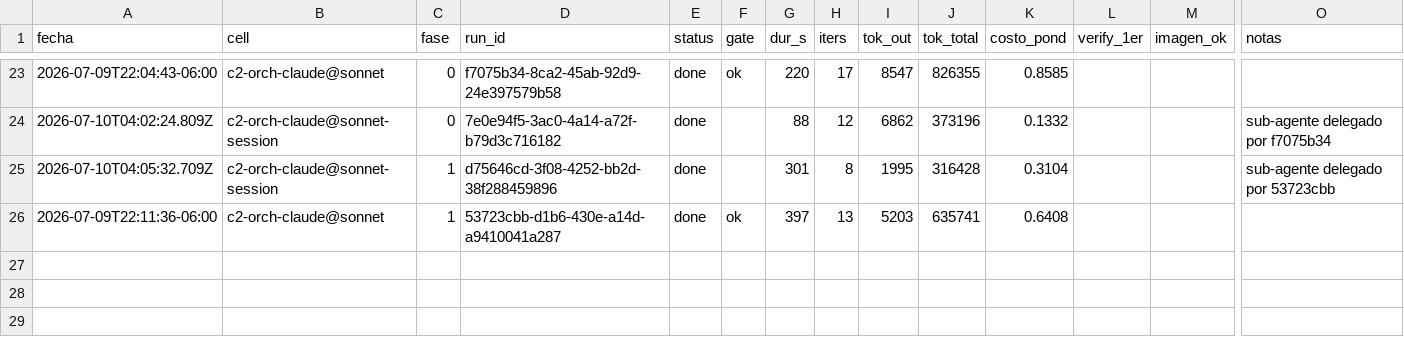
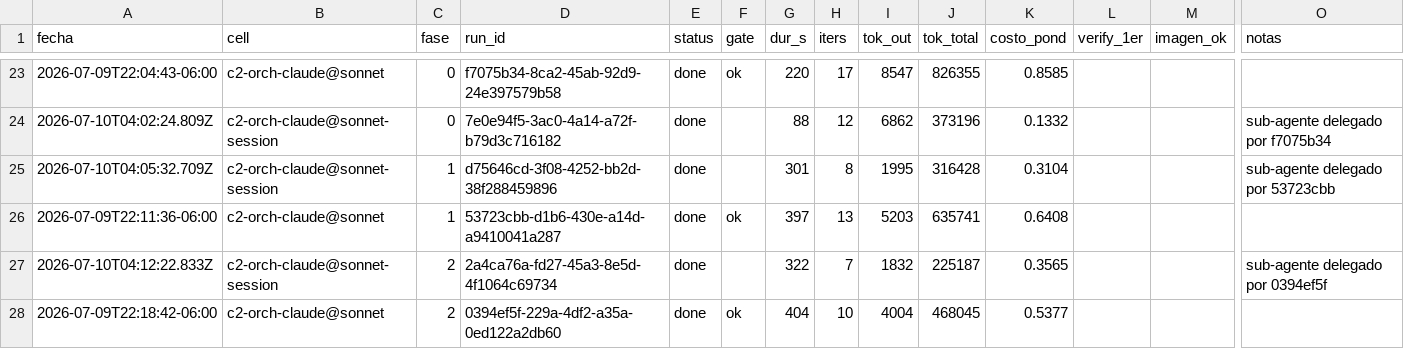
Before and after one commit to eversuelo/raytracer, a CSV file: data/metricas.csv, drawn as a sheet; only a part is shown, gaps mark what is left out; rows hold the shown columns only; the diff names each change by its address in the sheet, - before the commit and + after, or states it on an @@ line.

Commit message:
curso c2-orch-claude@sonnet: fase 2 run=done gate=ok (404s, run 0394ef5f-229a-4df2-a35a-0ed122a2db60)

```diff
--- a/data/metricas.csv
+++ b/data/metricas.csv
+row 27: 2026-07-10T04:12:22.833Z | c2-orch-claude@sonnet-session | 2 | 2a4ca76a-fd27-45a3-8e5d-4f1064c69734 | done |  | 322 | 7 | 1832 | 225187 | 0.3565 |  |  | sub-agente delegado por 0394ef5f
+row 28: 2026-07-09T22:18:42-06:00 | c2-orch-claude@sonnet | 2 | 0394ef5f-229a-4df2-a35a-0ed122a2db60 | done | ok | 404 | 10 | 4004 | 468045 | 0.5377
```
Also changed, not shown: 11 other files.
